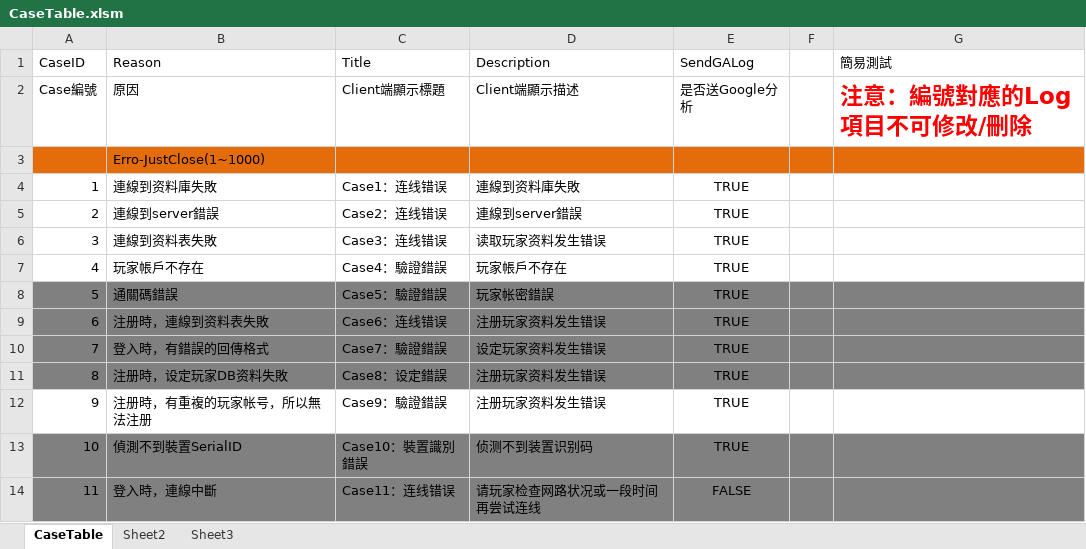
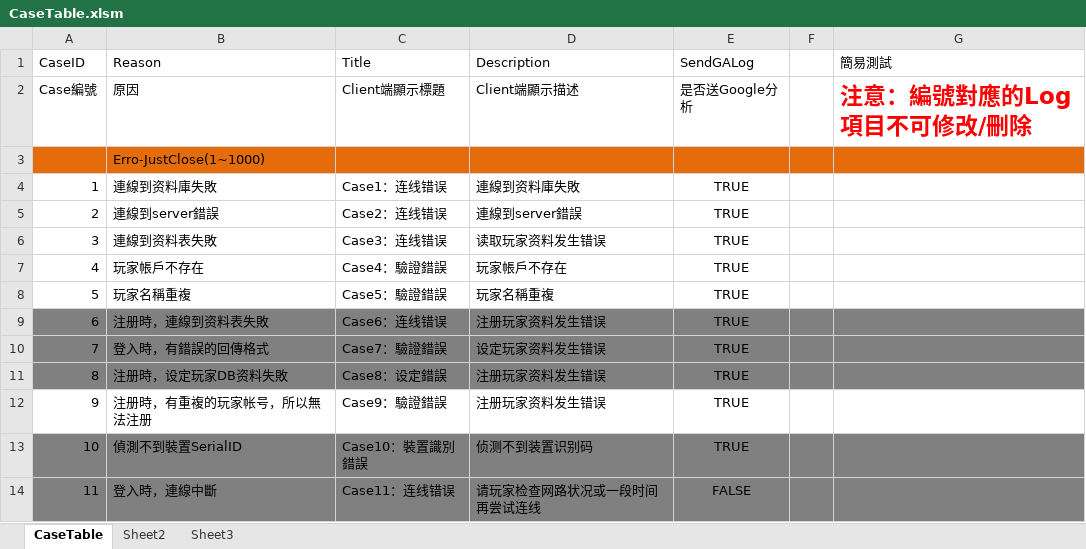
Before and after one commit to scozirge/Game2018_1, an Excel workbook: Game2018_1/Designer/CaseTable.xlsm, sheet CaseTable, drawn as a sheet; only a part is shown; values as stored, in another font and other column widths than the file's, no borders; the diff names each change by its address in the sheet, - before the commit and + after, or states it on an @@ line.

```diff
--- a/Game2018_1/Designer/CaseTable.xlsm (sheet CaseTable)
+++ b/Game2018_1/Designer/CaseTable.xlsm (sheet CaseTable)
-A8:G8 fill: #808080
+A8:G8 fill: none
-B8 (Reason): 通關碼錯誤
+B8 (Reason): 玩家名稱重複
-D8 (Description): 玩家帐密錯誤
+D8 (Description): 玩家名稱重複
```
Also changed, not shown: Game2018_1/Designer/String_UI.xlsm, 57 other files.
